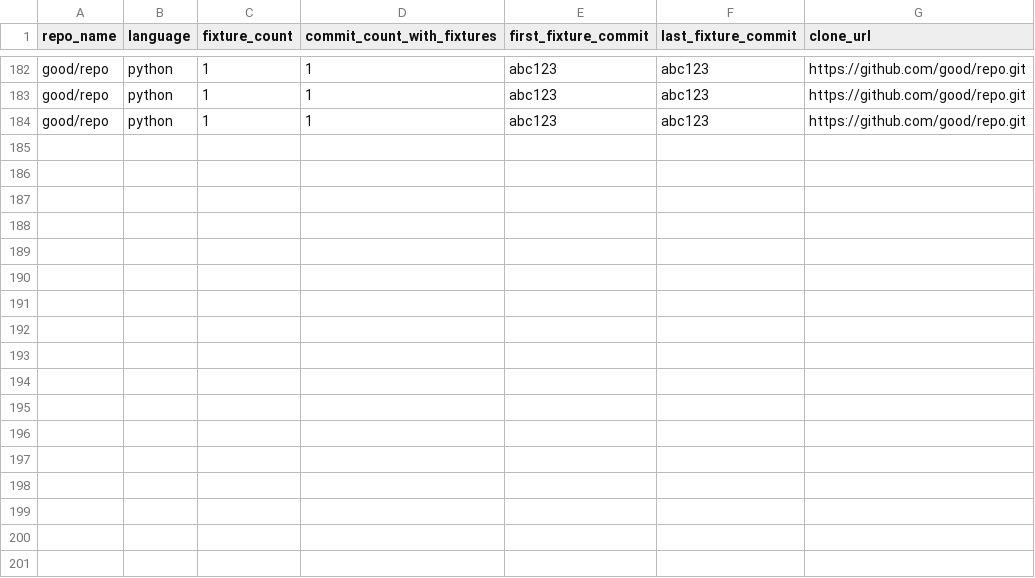
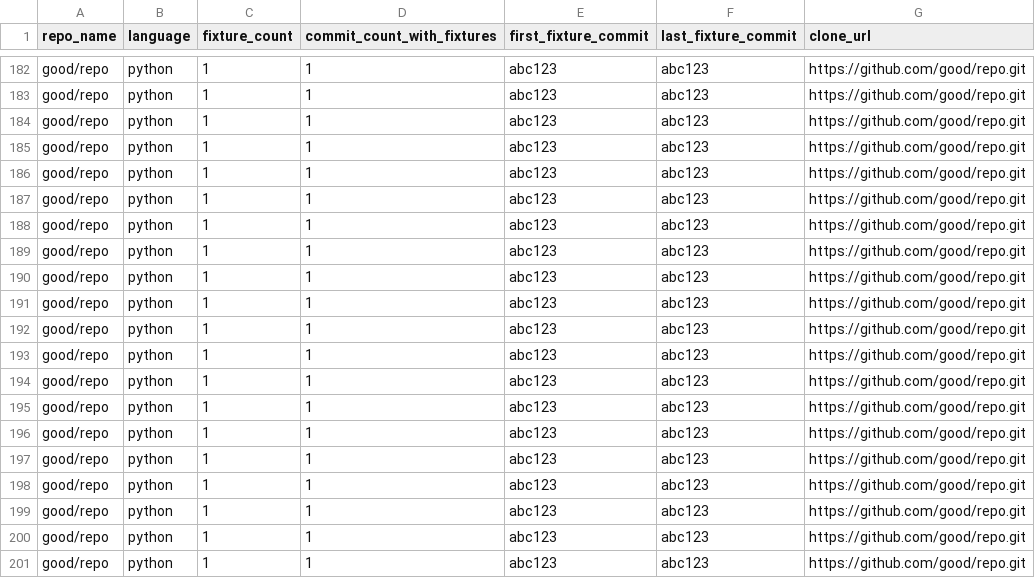
Before and after one commit to joaofix/fixturedb, a CSV file: fixtures-from-agents/python_agent_fixture_repos.csv, drawn as a sheet; only a part is shown, gaps mark what is left out.

```diff
--- a/fixtures-from-agents/python_agent_fixture_repos.csv
+++ b/fixtures-from-agents/python_agent_fixture_repos.csv
@@ -184 +184,18 @@ good/repo,python,1,1,abc123,abc123,https://github.com/good/repo.git
 good/repo,python,1,1,abc123,abc123,https://github.com/good/repo.git
+good/repo,python,1,1,abc123,abc123,https://github.com/good/repo.git
+good/repo,python,1,1,abc123,abc123,https://github.com/good/repo.git
+good/repo,python,1,1,abc123,abc123,https://github.com/good/repo.git
+good/repo,python,1,1,abc123,abc123,https://github.com/good/repo.git
+good/repo,python,1,1,abc123,abc123,https://github.com/good/repo.git
+good/repo,python,1,1,abc123,abc123,https://github.com/good/repo.git
+good/repo,python,1,1,abc123,abc123,https://github.com/good/repo.git
+good/repo,python,1,1,abc123,abc123,https://github.com/good/repo.git
+good/repo,python,1,1,abc123,abc123,https://github.com/good/repo.git
+good/repo,python,1,1,abc123,abc123,https://github.com/good/repo.git
+good/repo,python,1,1,abc123,abc123,https://github.com/good/repo.git
+good/repo,python,1,1,abc123,abc123,https://github.com/good/repo.git
+good/repo,python,1,1,abc123,abc123,https://github.com/good/repo.git
+good/repo,python,1,1,abc123,abc123,https://github.com/good/repo.git
+good/repo,python,1,1,abc123,abc123,https://github.com/good/repo.git
+good/repo,python,1,1,abc123,abc123,https://github.com/good/repo.git
+good/repo,python,1,1,abc123,abc123,https://github.com/good/repo.git
```
Also changed, not shown: 3 other files.
